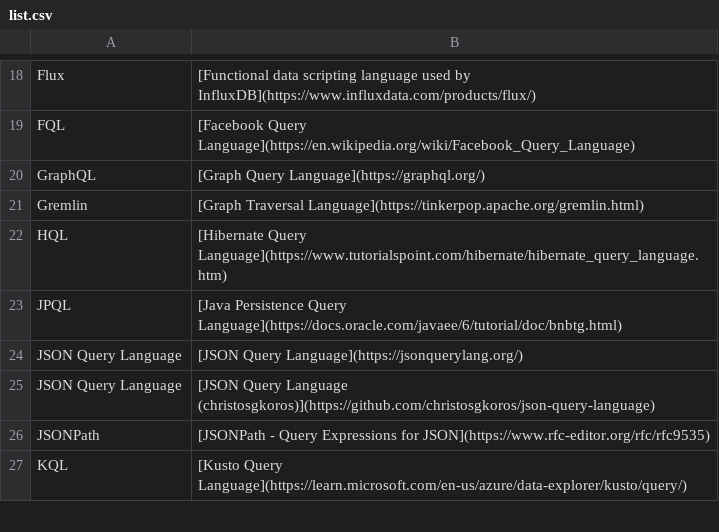
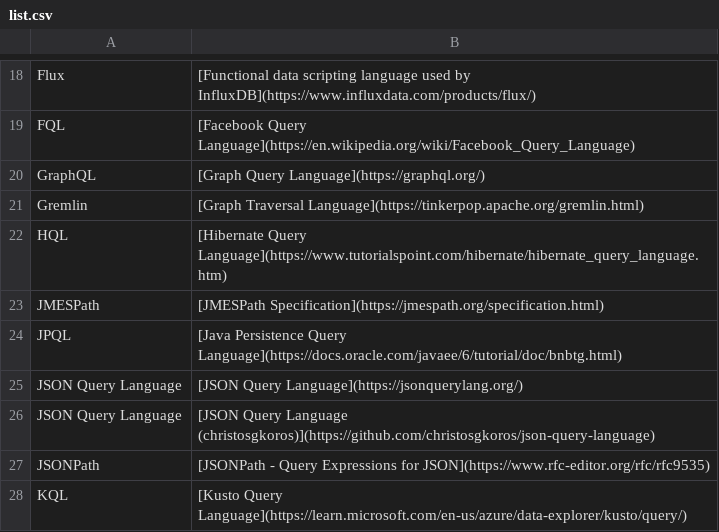
Before and after one commit to imminent-technology/http-search-query-language, a CSV file: query-languages/list.csv, drawn as a sheet; only a part is shown, gaps mark what is left out.

Commit message:
Add the jmespath language

```diff
--- a/query-languages/list.csv
+++ b/query-languages/list.csv
@@ -22,2 +22,3 @@
 "HQL","[Hibernate Query Language](https://www.tutorialspoint.com/hibernate/hibernate_query_language.htm)"
+"JMESPath","[JMESPath Specification](https://jmespath.org/specification.html)"
 "JPQL","[Java Persistence Query Language](https://docs.oracle.com/javaee/6/tutorial/doc/bnbtg.html)"
```
Also changed, not shown: 6 other files.
